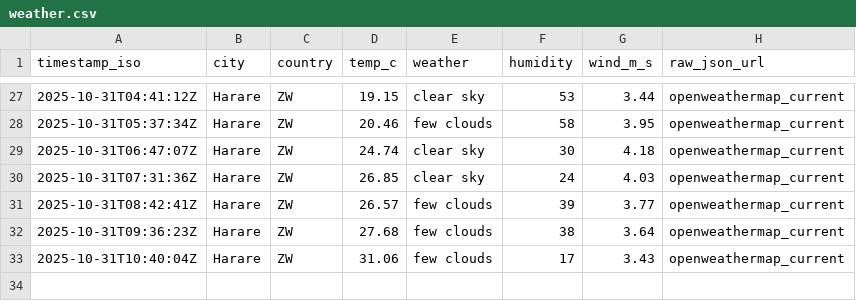
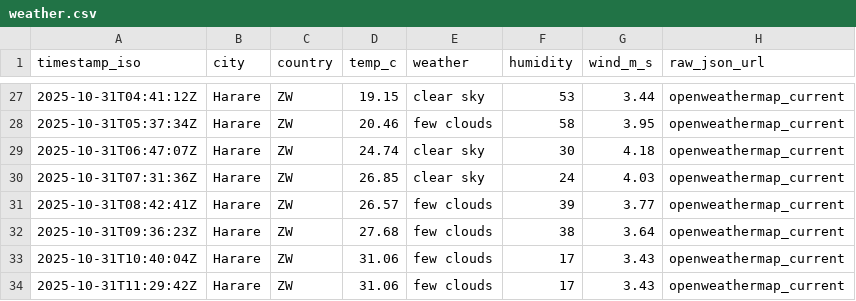
Before and after one commit to AlistairTomori1/weather, a CSV file: data/weather.csv, drawn as a sheet; only a part is shown, gaps mark what is left out; the diff names each change by its address in the sheet, - before the commit and + after, or states it on an @@ line.

Commit message:
chore(weather): append weather for 2025-10-31

```diff
--- a/data/weather.csv
+++ b/data/weather.csv
+row 34: 2025-10-31T11:29:42Z | Harare | ZW | 31.06 | few clouds | 17 | 3.43 | openweathermap_current
```
